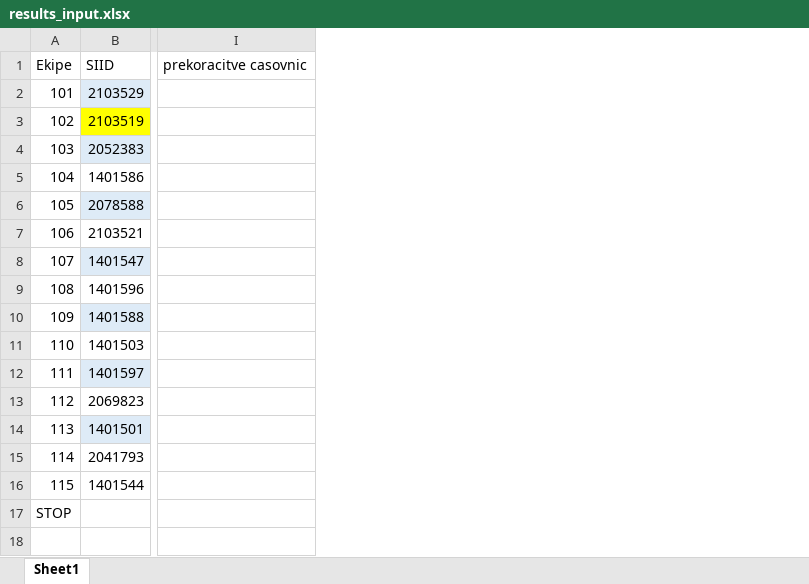
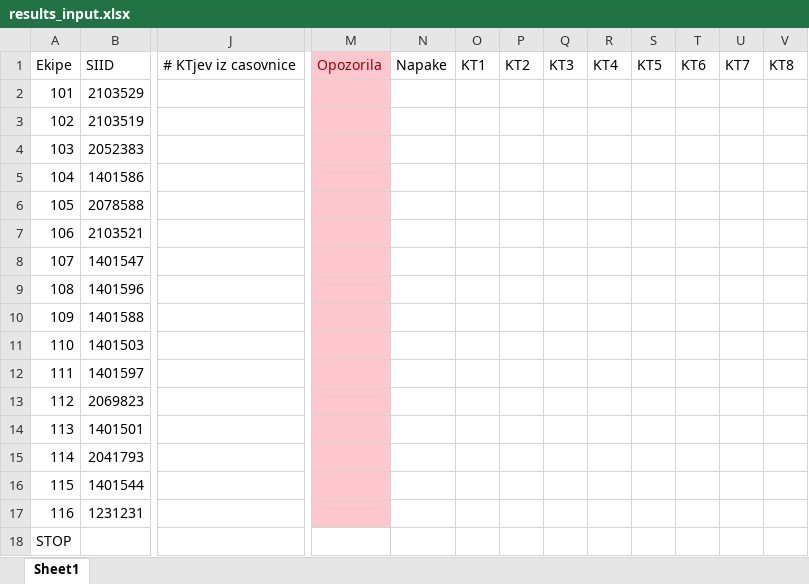
Before and after one commit to mrgulin/SPORTident_casovnica, an Excel workbook: track_day1_example/results_input.xlsx, sheet Sheet1, drawn as a sheet; only a part is shown, gaps mark what is left out; values as stored, in another font and other column widths than the file's, no borders; table styles not drawn; removed rows and columns are numbered as before the commit, all else as after; rows hold the shown columns only; the diff covers the shown part only; the diff names each change by its address in the sheet, - before the commit and + after, or states it on an @@ line.

Commit message:
modification of logging. Addition of local and global logs, adding warnings and errors to the table

```diff
--- a/track_day1_example/results_input.xlsx (sheet Sheet1)
+++ b/track_day1_example/results_input.xlsx (sheet Sheet1)
-column I, row 1: prekoracitve casovnic
+column J, row 1: # KTjev iz casovnice
+column M, row 1: Opozorila
+column N, row 1: Napake
+column O, row 1: KT1
+column P, row 1: KT2
+column Q, row 1: KT3
+column R, row 1: KT4
+column S, row 1: KT5
+column T, row 1: KT6
+column U, row 1: KT7
+column V, row 1: KT8
-B2 fill: #DEEBF7
+B2 fill: none
-B3 fill: #FFFF00
+B3 fill: none
-B4 fill: #DEEBF7
+B4 fill: none
-B6 fill: #DEEBF7
+B6 fill: none
-B8 fill: #DEEBF7
+B8 fill: none
-B10 fill: #DEEBF7
+B10 fill: none
-B12 fill: #DEEBF7
+B12 fill: none
-B14 fill: #DEEBF7
+B14 fill: none
+row 17: 116 | 1231231
```
Also changed, not shown: 12 added columns and cell formats elsewhere in this sheet, 2 other files.
